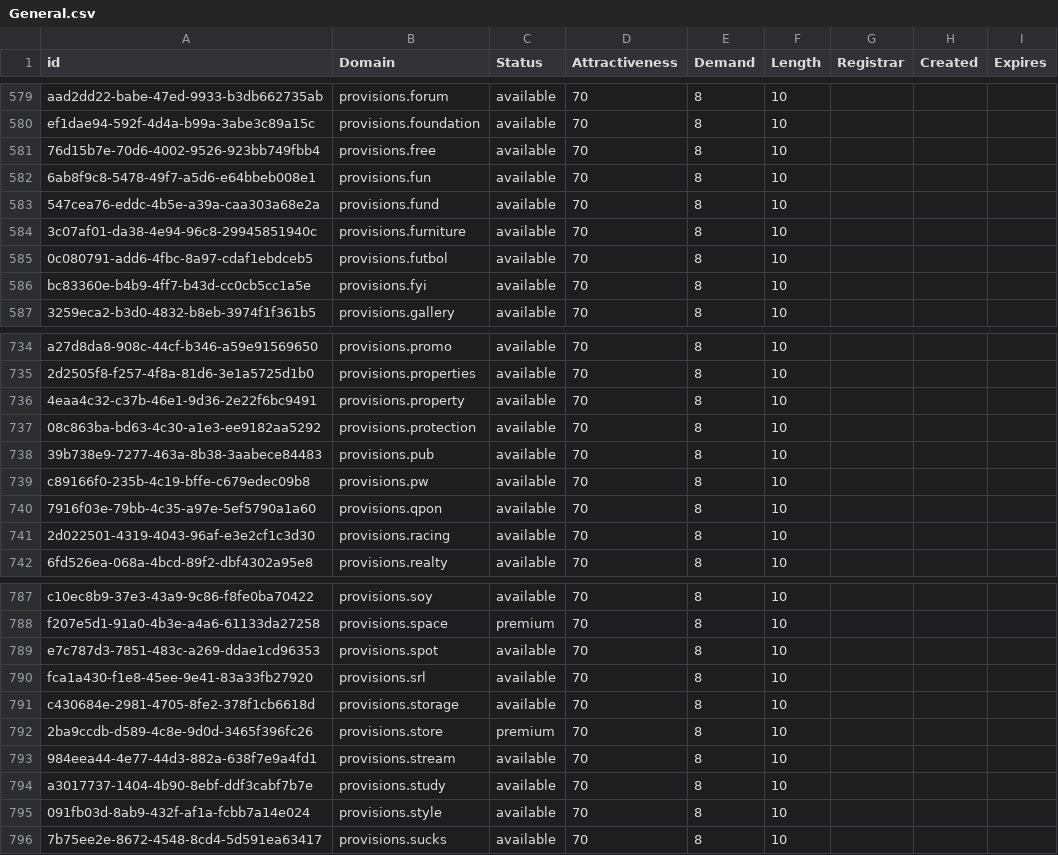
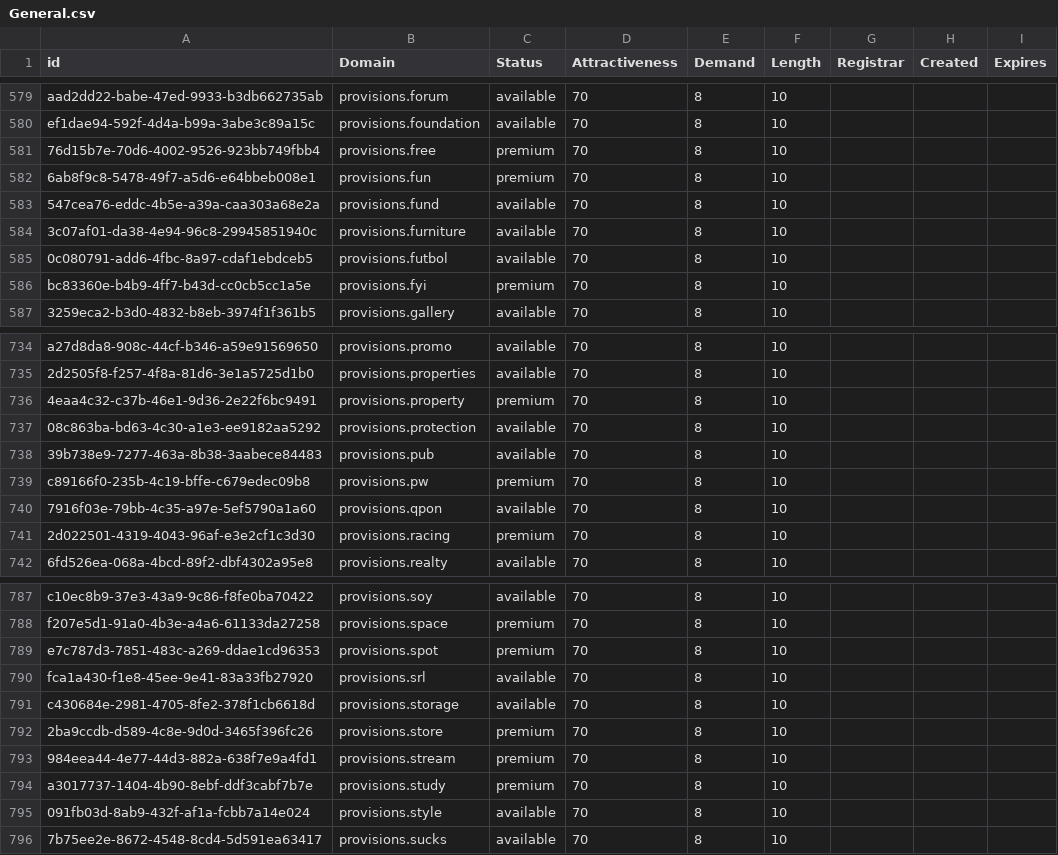
Before and after one commit to UniqueDomains/general-oneword-domains, a CSV file: General.csv, drawn as a sheet; only a part is shown, gaps mark what is left out; the diff covers the shown part only.

Commit message:
Domains update

```diff
--- a/General.csv
+++ b/General.csv
@@ -580,4 +580,4 @@ aad2dd22-babe-47ed-9933-b3db662735ab,provisions.forum,available,70,8,10,,,
 ef1dae94-592f-4d4a-b99a-3abe3c89a15c,provisions.foundation,available,70,8,10,,,
-76d15b7e-70d6-4002-9526-923bb749fbb4,provisions.free,available,70,8,10,,,
-6ab8f9c8-5478-49f7-a5d6-e64bbeb008e1,provisions.fun,available,70,8,10,,,
+76d15b7e-70d6-4002-9526-923bb749fbb4,provisions.free,premium,70,8,10,,,
+6ab8f9c8-5478-49f7-a5d6-e64bbeb008e1,provisions.fun,premium,70,8,10,,,
 547cea76-eddc-4b5e-a39a-caa303a68e2a,provisions.fund,available,70,8,10,,,
@@ -585,3 +585,3 @@ ef1dae94-592f-4d4a-b99a-3abe3c89a15c,provisions.foundation,available,70,8,10,,,
 0c080791-add6-4fbc-8a97-cdaf1ebdceb5,provisions.futbol,available,70,8,10,,,
-bc83360e-b4b9-4ff7-b43d-cc0cb5cc1a5e,provisions.fyi,available,70,8,10,,,
+bc83360e-b4b9-4ff7-b43d-cc0cb5cc1a5e,provisions.fyi,premium,70,8,10,,,
 3259eca2-b3d0-4832-b8eb-3974f1f361b5,provisions.gallery,available,70,8,10,,,
@@ -735,8 +735,8 @@ a27d8da8-908c-44cf-b346-a59e91569650,provisions.promo,available,70,8,10,,,
 2d2505f8-f257-4f8a-81d6-3e1a5725d1b0,provisions.properties,available,70,8,10,,,
-4eaa4c32-c37b-46e1-9d36-2e22f6bc9491,provisions.property,available,70,8,10,,,
+4eaa4c32-c37b-46e1-9d36-2e22f6bc9491,provisions.property,premium,70,8,10,,,
 08c863ba-bd63-4c30-a1e3-ee9182aa5292,provisions.protection,available,70,8,10,,,
 39b738e9-7277-463a-8b38-3aabece84483,provisions.pub,available,70,8,10,,,
-c89166f0-235b-4c19-bffe-c679edec09b8,provisions.pw,available,70,8,10,,,
+c89166f0-235b-4c19-bffe-c679edec09b8,provisions.pw,premium,70,8,10,,,
 7916f03e-79bb-4c35-a97e-5ef5790a1a60,provisions.qpon,available,70,8,10,,,
-2d022501-4319-4043-96af-e3e2cf1c3d30,provisions.racing,available,70,8,10,,,
+2d022501-4319-4043-96af-e3e2cf1c3d30,provisions.racing,premium,70,8,10,,,
 6fd526ea-068a-4bcd-89f2-dbf4302a95e8,provisions.realty,available,70,8,10,,,
@@ -788,3 +788,3 @@ c10ec8b9-37e3-43a9-9c86-f8fe0ba70422,provisions.soy,available,70,8,10,,,
 f207e5d1-91a0-4b3e-a4a6-61133da27258,provisions.space,premium,70,8,10,,,
-e7c787d3-7851-483c-a269-ddae1cd96353,provisions.spot,available,70,8,10,,,
+e7c787d3-7851-483c-a269-ddae1cd96353,provisions.spot,premium,70,8,10,,,
 fca1a430-f1e8-45ee-9e41-83a33fb27920,provisions.srl,available,70,8,10,,,
@@ -792,4 +792,4 @@ c430684e-2981-4705-8fe2-378f1cb6618d,provisions.storage,available,70,8,10,,,
 2ba9ccdb-d589-4c8e-9d0d-3465f396fc26,provisions.store,premium,70,8,10,,,
-984eea44-4e77-44d3-882a-638f7e9a4fd1,provisions.stream,available,70,8,10,,,
-a3017737-1404-4b90-8ebf-ddf3cabf7b7e,provisions.study,available,70,8,10,,,
+984eea44-4e77-44d3-882a-638f7e9a4fd1,provisions.stream,premium,70,8,10,,,
+a3017737-1404-4b90-8ebf-ddf3cabf7b7e,provisions.study,premium,70,8,10,,,
 091fb03d-8ab9-432f-af1a-fcbb7a14e024,provisions.style,available,70,8,10,,,
```
Also changed, not shown: 27 edited cells elsewhere in this file, 2 other files.
